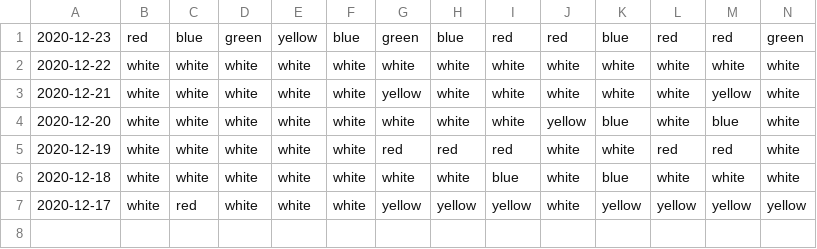
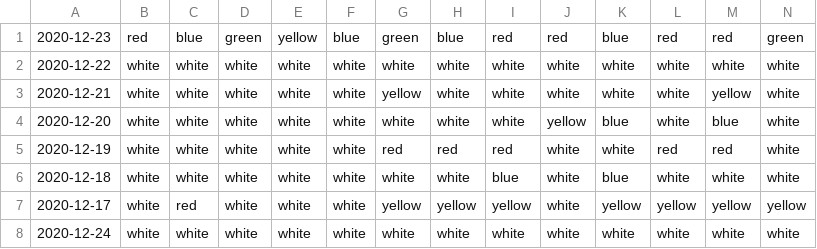
Before and after one commit to IndentationErrorXD/Ttyl, a CSV file: data.csv, drawn as a sheet; only a part is shown; rows hold the shown columns only; the diff names each change by its address in the sheet, - before the commit and + after, or states it on an @@ line.

```diff
--- a/data.csv
+++ b/data.csv
+row 8: 2020-12-24 | white | white | white | white | white | white | white | white | white | white | white | white | white
```
Also changed, not shown: 1 other file.
